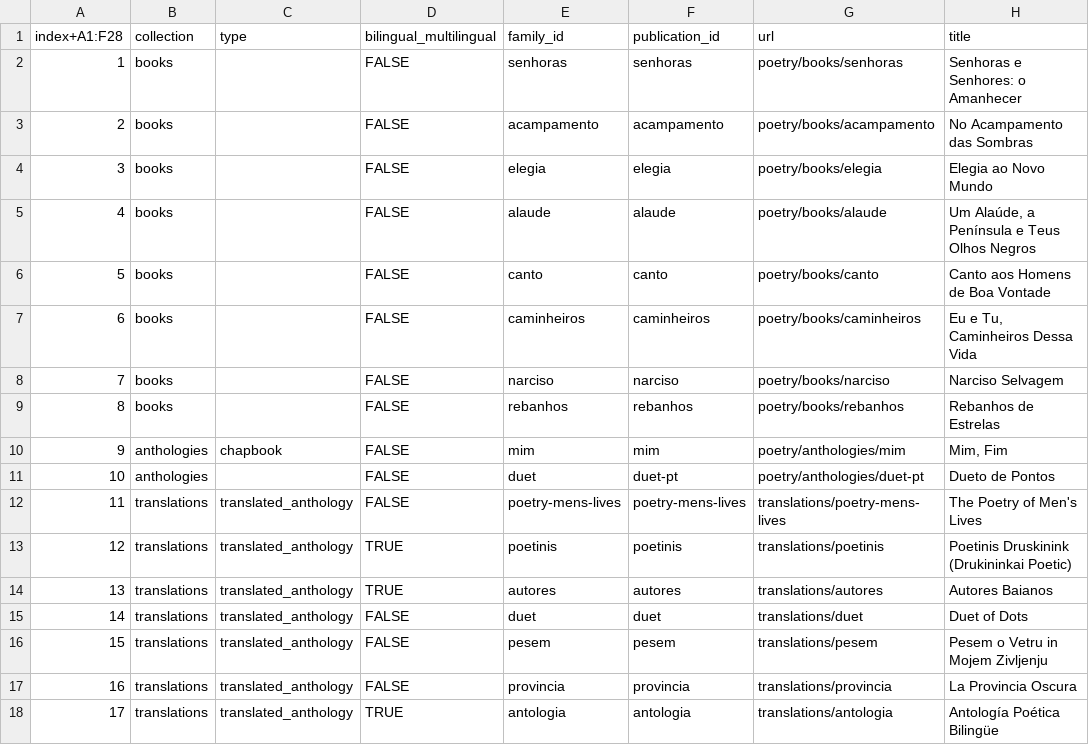
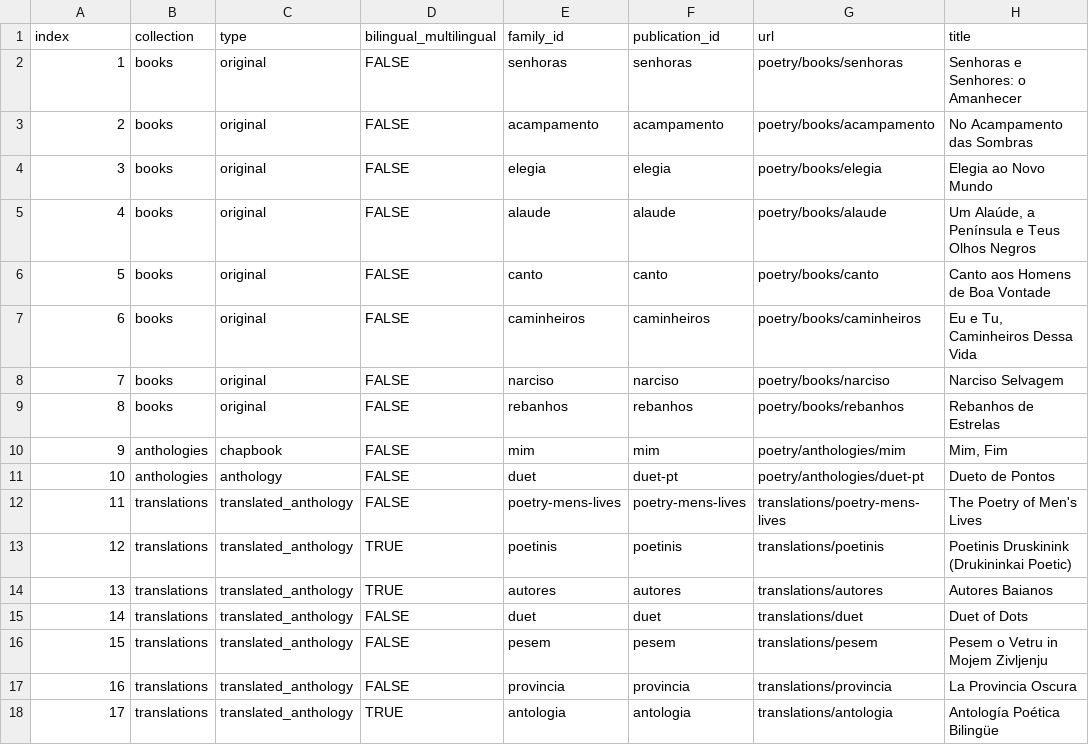
Before and after one commit to narlanmatos/narlanmatos.github.io, a CSV file: _data/publications.csv, drawn as a sheet; only a part is shown; the diff names each change by its address in the sheet, - before the commit and + after, or states it on an @@ line.

Commit message:
Update publications.csv

```diff
--- a/_data/publications.csv
+++ b/_data/publications.csv
-A1: index+A1:F28
+A1: index
-C2:C9 (type): (empty)
+C2:C9 (type): original
-C11 (type): (empty)
+C11 (type): anthology
```
